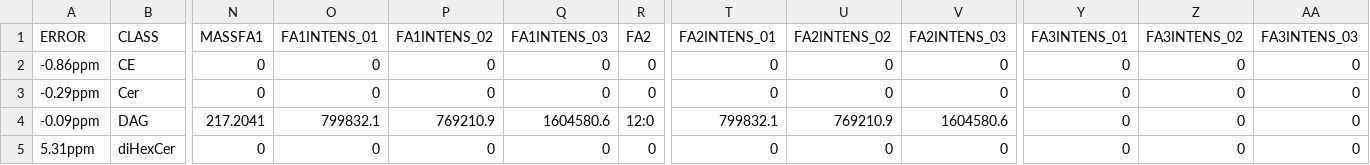
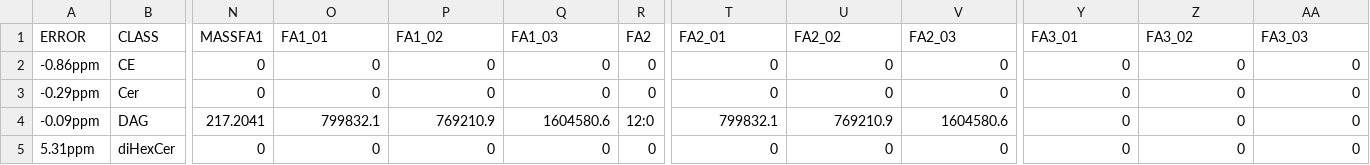
Before and after one commit to ELELAB/lipidQ, a CSV file: data/validation/mergedDataSets.csv, drawn as a sheet; only a part is shown, gaps mark what is left out; the diff names each change by its address in the sheet, - before the commit and + after, or states it on an @@ line.

Commit message:
adapt of column MS2x -> MS2ax. Part 1 of adaptation to MS2ax MS2bx etc. from non-consistent column names NLS, FA FAO etc

```diff
--- a/data/validation/mergedDataSets.csv
+++ b/data/validation/mergedDataSets.csv
-O1: FA1INTENS_01
+O1: FA1_01
-P1: FA1INTENS_02
+P1: FA1_02
-Q1: FA1INTENS_03
+Q1: FA1_03
-T1: FA2INTENS_01
+T1: FA2_01
-U1: FA2INTENS_02
+U1: FA2_02
-V1: FA2INTENS_03
+V1: FA2_03
-Y1: FA3INTENS_01
+Y1: FA3_01
-Z1: FA3INTENS_02
+Z1: FA3_02
-AA1: FA3INTENS_03
+AA1: FA3_03
```
Also changed, not shown: data/validation/mergedDataSets_multiply_2.csv, data/validation/mergedDataSets_userSpecifiedColnames.csv, 30 other files.
